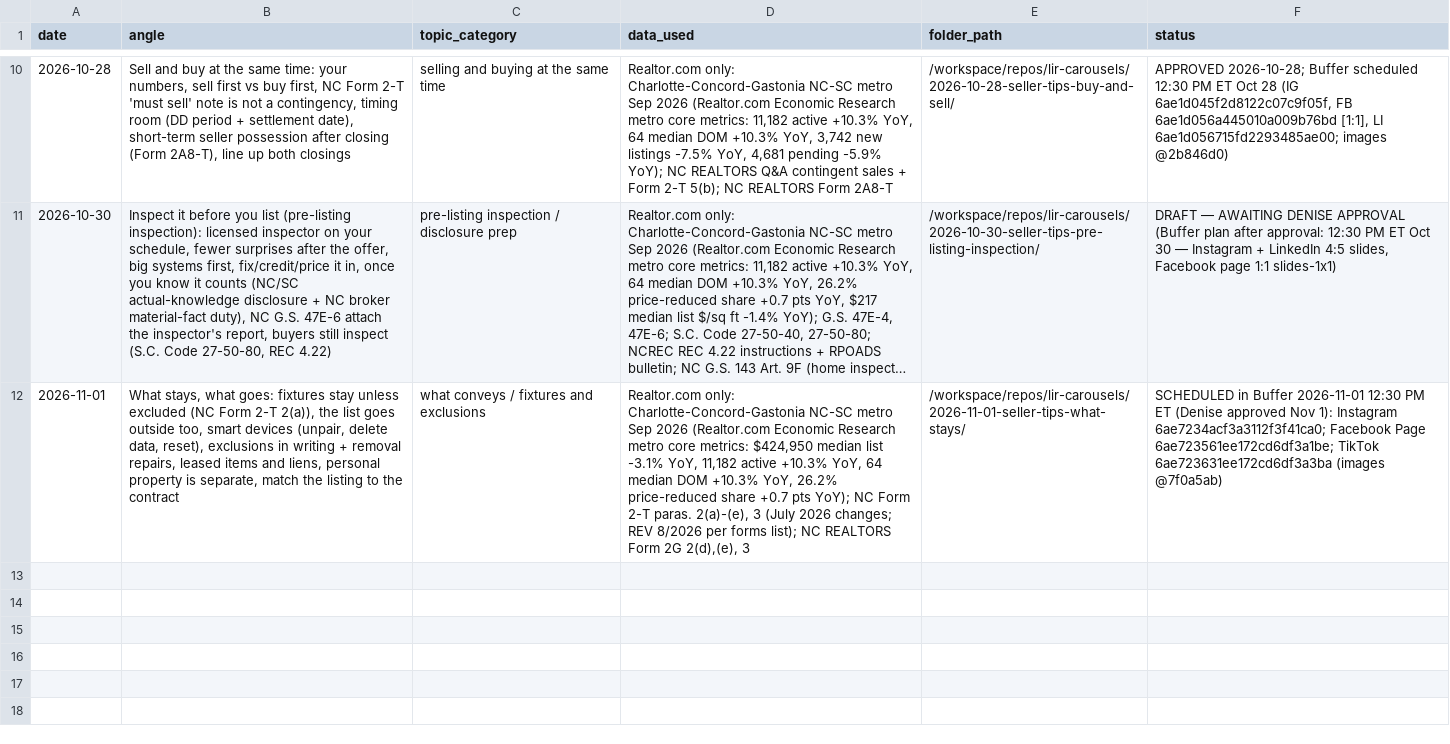
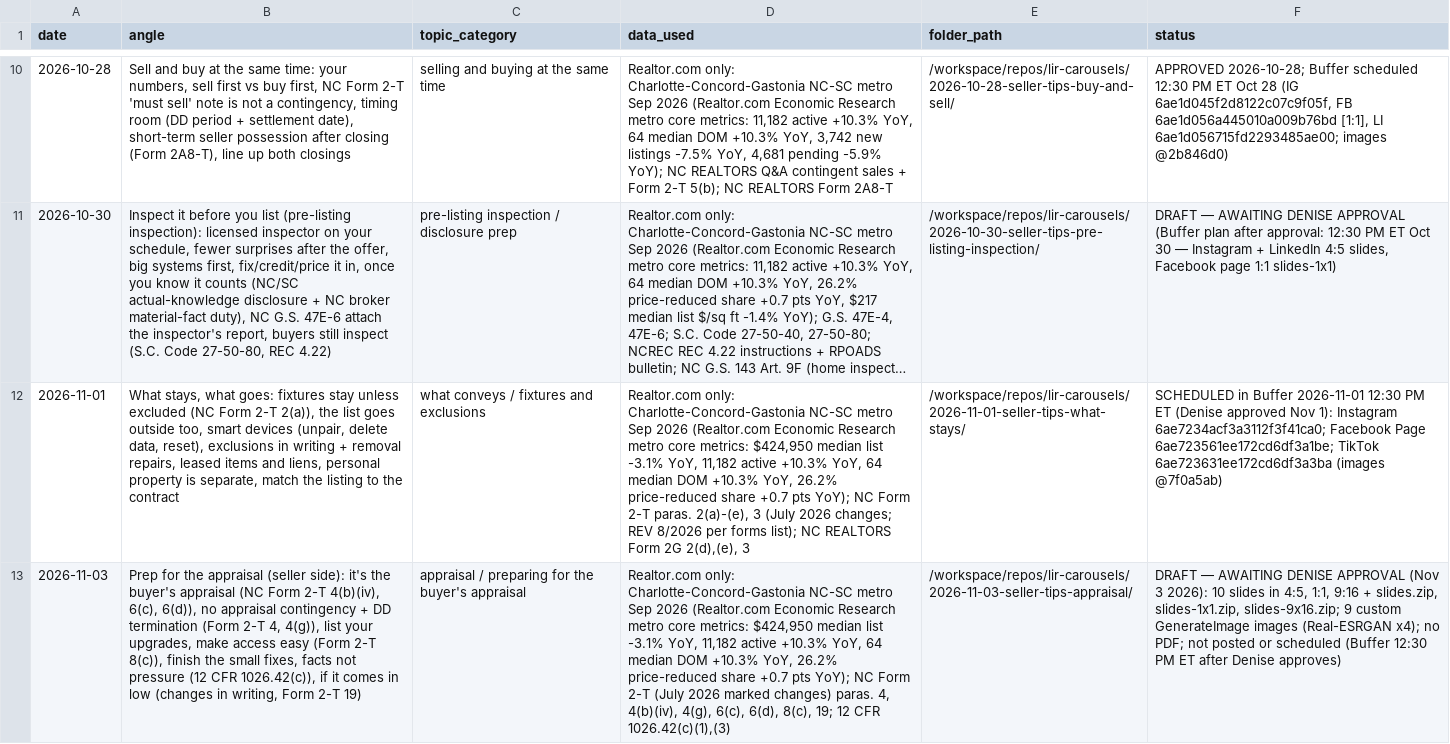
Before and after one commit to deniseGrok/lir-carousels, a CSV file: seller-tips-tracker.csv, drawn as a sheet; only a part is shown, gaps mark what is left out; long unchanged cells end in …; the diff names each change by its address in the sheet, - before the commit and + after, or states it on an @@ line.

Commit message:
Seller tips Nov 3 2026 DRAFT (awaiting Denise approval): Prep for the appraisal. Signature Authority v2; copy verified Nov 3 (NC Form 2-T July 2026 paras. 4, 4(b)(iv), 4(g), 6(c)/(d), 8(c), 19; 12 CFR 1026.42(c)); Realtor.com Sep 2026 metro stats on slide 2 only; 9 custom GenerateImage images (Real-ESRGAN x4; 07 and 09 regenerated); 10 slides in 4:5, 1:1, 9:16 + slides.zip, slides-1x1.zip, slides-9x16.zip (no PDF); STRONG band on 3-9 for legibility; captions (IG, FB Page, TikTok, FB personal); compliance log; 53 photo-registry rows (generated); tracker row

```diff
--- a/seller-tips-tracker.csv
+++ b/seller-tips-tracker.csv
+row 13: 2026-11-03 | Prep for the appraisal (seller side): it's the buyer's appraisal (NC Form 2-T 4(b)(iv), 6(c), 6(d)), no appraisal contingency + DD termination (Form 2-T 4, 4(g)), list your upgrades, make access easy (Form 2-T 8(c)), finish the small fixes, facts not pressure (12 CFR 1026.42(c)), if it comes in low (changes in writing, Form 2-T 19) | appraisal / preparing for the buyer's appraisal | Realtor.com only: Charlotte-Concord-Gastonia NC-SC metro Sep 2026 (Realtor.com Economic Research metro core metrics: $424,950 median list -3.1% YoY, 11,182 active +10.3% YoY, 64 median DOM +10.3% YoY, 26.2% price-reduced share +0.7 pts YoY); NC Form 2-T (July 2026 marked changes) paras. 4, 4(b)(iv), 4(g), 6(c), 6(d), 8(c), 19; 12 CFR 1026.42(c)(1),(3) | /workspace/repos/lir-carousels/2026-11-03-seller-tips-appraisal/ | DRAFT — AWAITING DENISE APPROVAL (Nov 3 2026): 10 slides in 4:5, 1:1, 9:16 + slides.zip, slides-1x1.zip, slides-9x16.zip; 9 custom GenerateImage images (Real-ESRGAN x4); no PDF; not posted or scheduled (Buffer 12:30 PM ET after Denise approves)
```
Also changed, not shown: 58 other files.
